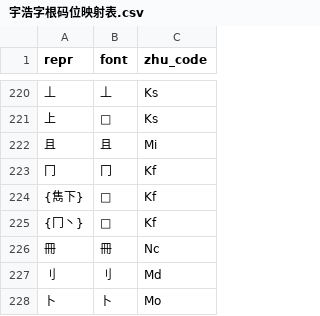
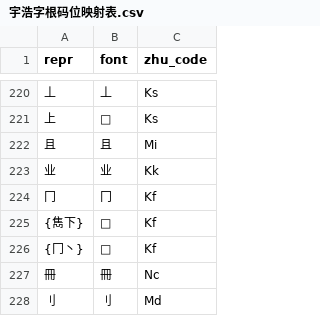
Before and after one commit to forFudan/yuhao, a CSV file: beta/chaifen/宇浩字根码位映射表.csv, drawn as a sheet; only a part is shown, gaps mark what is left out; the shorter side is filled out with more unchanged rows; the diff names each change by its address in the sheet, - before the commit and + after, or states it on an @@ line.

```diff
--- a/beta/chaifen/宇浩字根码位映射表.csv
+++ b/beta/chaifen/宇浩字根码位映射表.csv
+row 223: 业 | 业 | Kk
```
Also changed, not shown: beta/generator/宇浩一二簡設置簡體.csv, beta/generator/宇浩一二簡設置繁體.csv, 28 other files.
